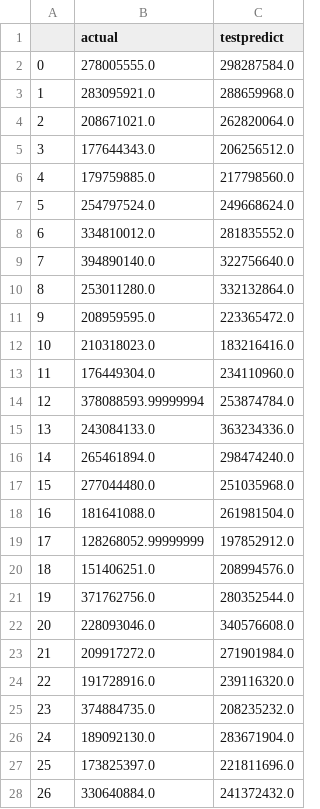
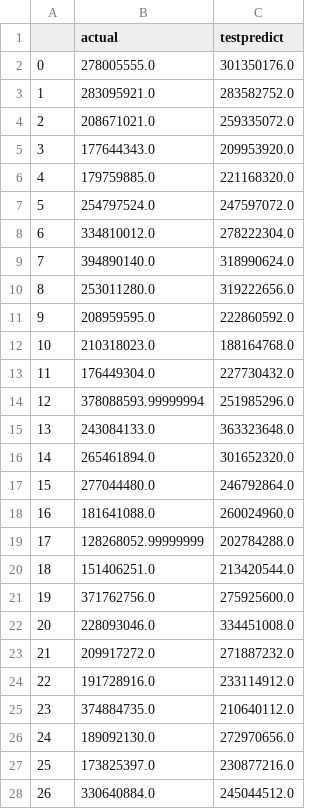
Before and after one commit to mungerism/YuEbaoPrediction, a CSV file: file/3_8_purchase_test.csv, drawn as a sheet; only a part is shown; the diff covers the shown part only.

```diff
--- a/file/3_8_purchase_test.csv
+++ b/file/3_8_purchase_test.csv
@@ -1,28 +1,28 @@
 ,actual,testpredict
-0,278005555.0,298287584.0
-1,283095921.0,288659968.0
-2,208671021.0,262820064.0
-3,177644343.0,206256512.0
-4,179759885.0,217798560.0
-5,254797524.0,249668624.0
-6,334810012.0,281835552.0
-7,394890140.0,322756640.0
-8,253011280.0,332132864.0
-9,208959595.0,223365472.0
-10,210318023.0,183216416.0
-11,176449304.0,234110960.0
-12,378088593.99999994,253874784.0
-13,243084133.0,363234336.0
-14,265461894.0,298474240.0
-15,277044480.0,251035968.0
-16,181641088.0,261981504.0
-17,128268052.99999999,197852912.0
-18,151406251.0,208994576.0
-19,371762756.0,280352544.0
-20,228093046.0,340576608.0
-21,209917272.0,271901984.0
-22,191728916.0,239116320.0
-23,374884735.0,208235232.0
-24,189092130.0,283671904.0
-25,173825397.0,221811696.0
-26,330640884.0,241372432.0
+0,278005555.0,301350176.0
+1,283095921.0,283582752.0
+2,208671021.0,259335072.0
+3,177644343.0,209953920.0
+4,179759885.0,221168320.0
+5,254797524.0,247597072.0
+6,334810012.0,278222304.0
+7,394890140.0,318990624.0
+8,253011280.0,319222656.0
+9,208959595.0,222860592.0
+10,210318023.0,188164768.0
+11,176449304.0,227730432.0
+12,378088593.99999994,251985296.0
+13,243084133.0,363323648.0
+14,265461894.0,301652320.0
+15,277044480.0,246792864.0
+16,181641088.0,260024960.0
+17,128268052.99999999,202784288.0
+18,151406251.0,213420544.0
+19,371762756.0,275925600.0
+20,228093046.0,334451008.0
+21,209917272.0,271887232.0
+22,191728916.0,233114912.0
+23,374884735.0,210640112.0
+24,189092130.0,272970656.0
+25,173825397.0,230877216.0
+26,330640884.0,245044512.0
```
Also changed, not shown: 26 edited cells elsewhere in this file, file/3_8_purchase_train.csv, 1 other file.
